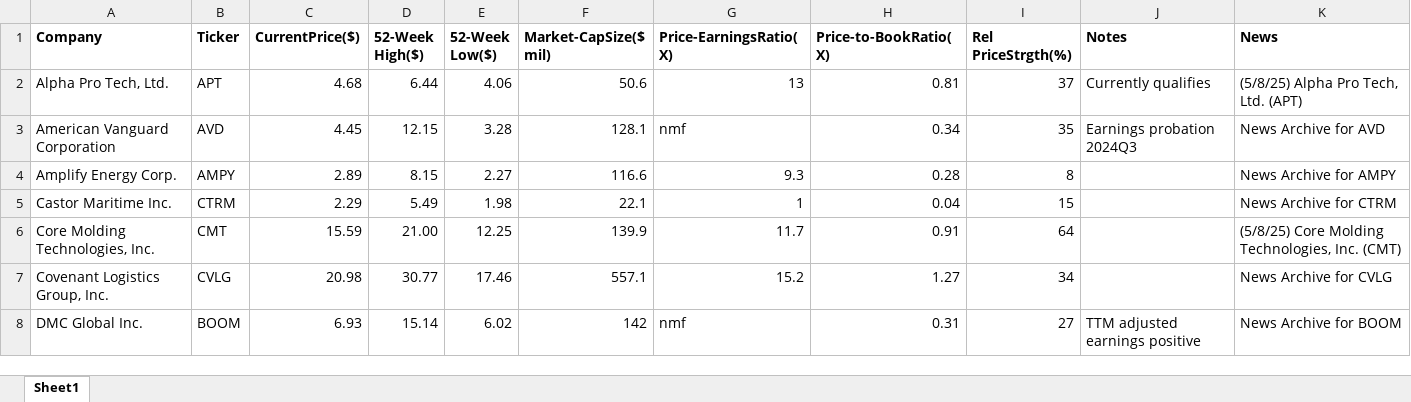
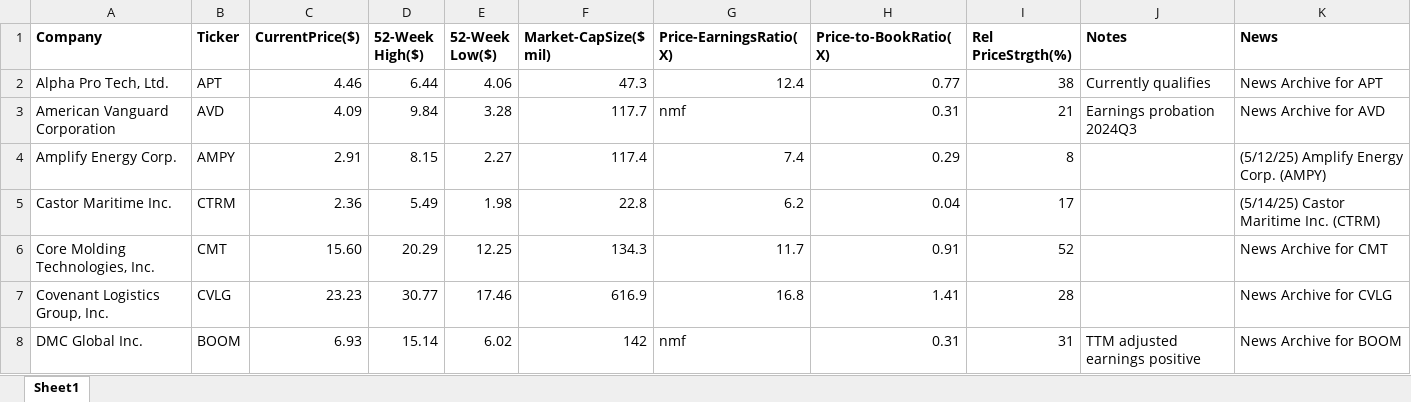
Before and after one commit to rickshilling/shadowPortfolio, an Excel workbook: AAII.xlsx, sheet Sheet1, drawn as a sheet; only a part is shown; values as stored, in another font and other column widths than the file's, no borders; charts and pictures not drawn; the diff covers the shown part only; the diff names each change by its address in the sheet, - before the commit and + after, or states it on an @@ line.

```diff
--- a/AAII.xlsx (sheet Sheet1)
+++ b/AAII.xlsx (sheet Sheet1)
-C2 (CurrentPrice($)): 4.68
+C2 (CurrentPrice($)): 4.46
-F2 (Market-CapSize($ mil)): 50.6
+F2 (Market-CapSize($ mil)): 47.3
-G2 (Price-EarningsRatio(X)): 13
+G2 (Price-EarningsRatio(X)): 12.4
-H2 (Price-to-BookRatio(X)): 0.81
+H2 (Price-to-BookRatio(X)): 0.77
-I2 (Rel PriceStrgth(%)): 37
+I2 (Rel PriceStrgth(%)): 38
-K2 (News): (5/8/25) Alpha Pro Tech, Ltd. (APT)
+K2 (News): News Archive for APT
-C3 (CurrentPrice($)): 4.45
+C3 (CurrentPrice($)): 4.09
-D3 (52-Week High($)): 12.15
+D3 (52-Week High($)): 9.84
-F3 (Market-CapSize($ mil)): 128.1
+F3 (Market-CapSize($ mil)): 117.7
-H3 (Price-to-BookRatio(X)): 0.34
+H3 (Price-to-BookRatio(X)): 0.31
-I3 (Rel PriceStrgth(%)): 35
+I3 (Rel PriceStrgth(%)): 21
-C4 (CurrentPrice($)): 2.89
+C4 (CurrentPrice($)): 2.91
-F4 (Market-CapSize($ mil)): 116.6
+F4 (Market-CapSize($ mil)): 117.4
-G4 (Price-EarningsRatio(X)): 9.3
+G4 (Price-EarningsRatio(X)): 7.4
-H4 (Price-to-BookRatio(X)): 0.28
+H4 (Price-to-BookRatio(X)): 0.29
-K4 (News): News Archive for AMPY
+K4 (News): (5/12/25) Amplify Energy Corp. (AMPY)
-C5 (CurrentPrice($)): 2.29
+C5 (CurrentPrice($)): 2.36
-F5 (Market-CapSize($ mil)): 22.1
+F5 (Market-CapSize($ mil)): 22.8
-G5 (Price-EarningsRatio(X)): 1
+G5 (Price-EarningsRatio(X)): 6.2
-I5 (Rel PriceStrgth(%)): 15
+I5 (Rel PriceStrgth(%)): 17
-K5 (News): News Archive for CTRM
+K5 (News): (5/14/25) Castor Maritime Inc. (CTRM)
-C6 (CurrentPrice($)): 15.59
+C6 (CurrentPrice($)): 15.60
-D6 (52-Week High($)): 21.00
+D6 (52-Week High($)): 20.29
-F6 (Market-CapSize($ mil)): 139.9
+F6 (Market-CapSize($ mil)): 134.3
-I6 (Rel PriceStrgth(%)): 64
+I6 (Rel PriceStrgth(%)): 52
-K6 (News): (5/8/25) Core Molding Technologies, Inc. (CMT)
+K6 (News): News Archive for CMT
-C7 (CurrentPrice($)): 20.98
+C7 (CurrentPrice($)): 23.23
-F7 (Market-CapSize($ mil)): 557.1
+F7 (Market-CapSize($ mil)): 616.9
-G7 (Price-EarningsRatio(X)): 15.2
+G7 (Price-EarningsRatio(X)): 16.8
-H7 (Price-to-BookRatio(X)): 1.27
+H7 (Price-to-BookRatio(X)): 1.41
-I7 (Rel PriceStrgth(%)): 34
+I7 (Rel PriceStrgth(%)): 28
-I8 (Rel PriceStrgth(%)): 27
+I8 (Rel PriceStrgth(%)): 31
```
Also changed, not shown: 117 edited cells elsewhere in this sheet, TransactionHistory.xlsx, 2 other files.
